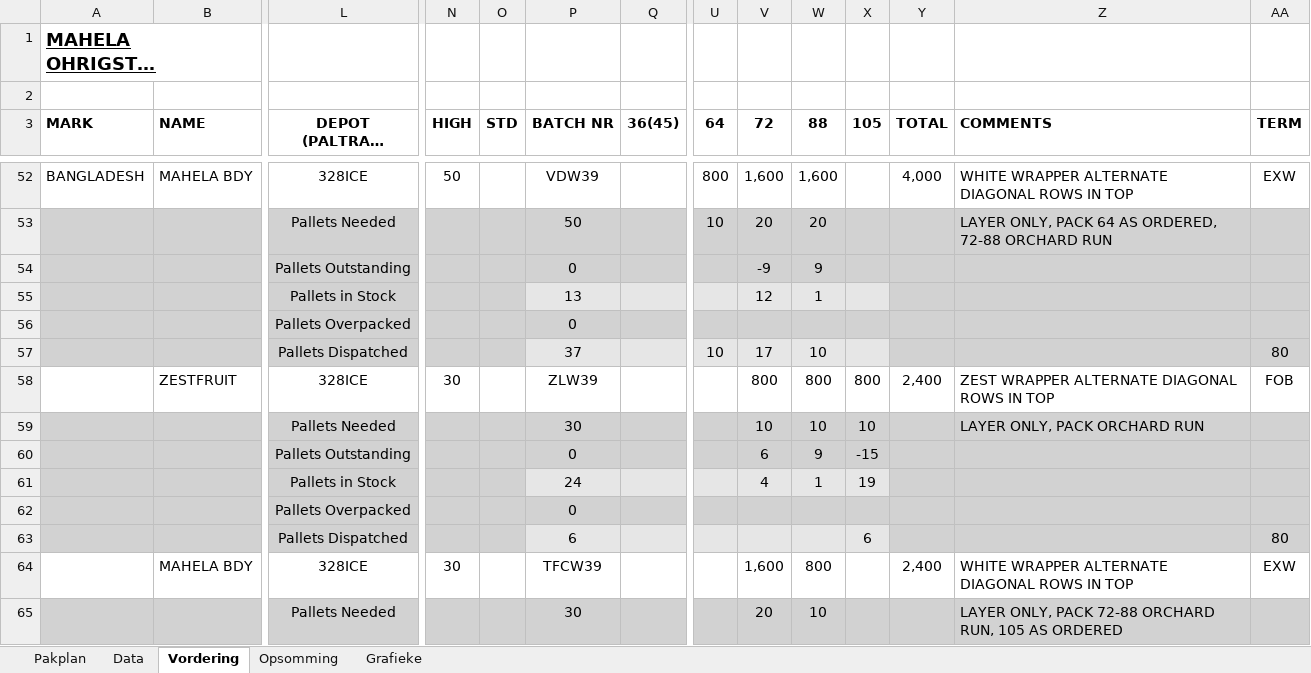
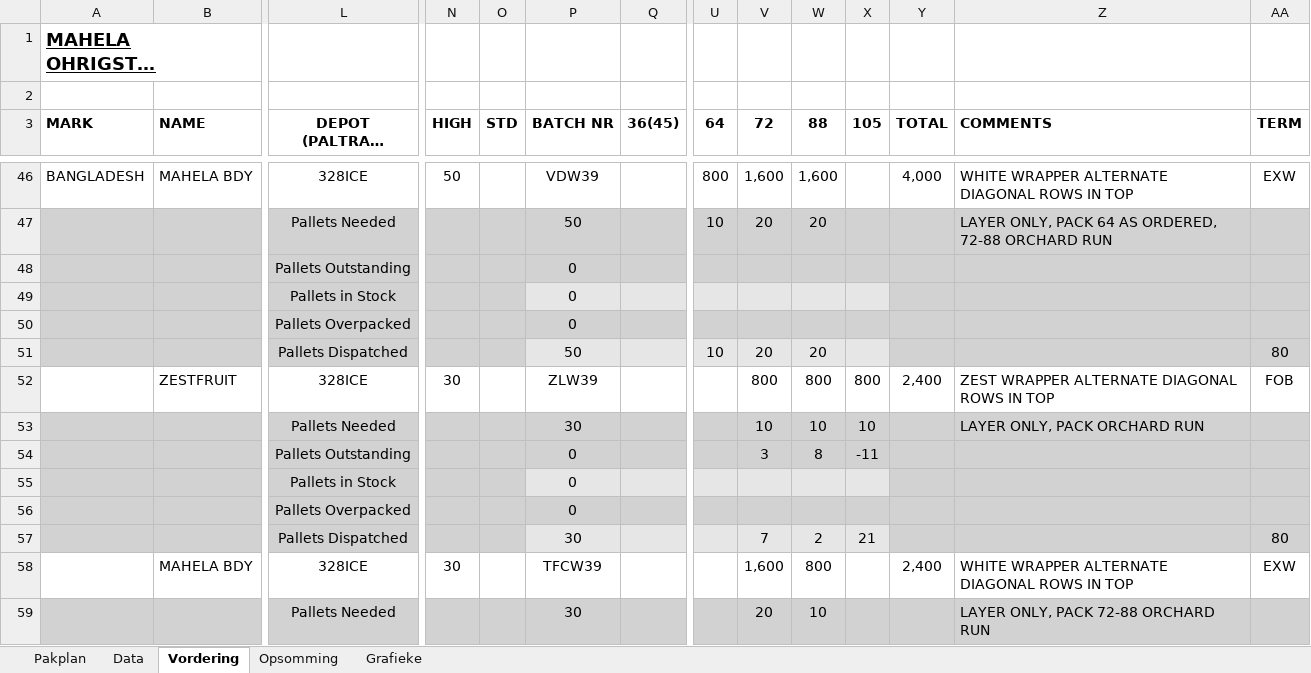
Before and after one commit to MonopoLoid/Pakplan_Vordering, an Excel workbook: Pakplan Vordering Macro Template.xlsm, sheet Vordering, drawn as a sheet; only a part is shown, gaps mark what is left out; long unchanged cells end in …; values as stored, in another font and other column widths than the file's, no borders; conditional formats not drawn; removed rows and columns are numbered as before the commit, all else as after; rows hold the shown columns only; the diff covers the shown part only; the diff names each change by its address in the sheet, - before the commit and + after, or states it on an @@ line.

```diff
--- a/Pakplan Vordering Macro Template.xlsm (sheet Vordering)
+++ b/Pakplan Vordering Macro Template.xlsm (sheet Vordering)
-V48 (72): -9
+V48 (72): (empty)
-W48 (88): 9
+W48 (88): (empty)
-row 55:  |  | Pallets in Stock |  |  | 13 |  |  | 12 | 1
+row 49:  |  | Pallets in Stock |  |  | 0
-P51 (BATCH NR): 37
+P51 (BATCH NR): 50
-V51 (72): 17
+V51 (72): 20
-W51 (88): 10
+W51 (88): 20
-row 60:  |  | Pallets Outstanding |  |  | 0 |  |  | 6 | 9 | -15
-row 61:  |  | Pallets in Stock |  |  | 24 |  |  | 4 | 1 | 19
+row 54:  |  | Pallets Outstanding |  |  | 0 |  |  | 3 | 8 | -11
+row 55:  |  | Pallets in Stock |  |  | 0
-row 63:  |  | Pallets Dispatched |  |  | 6 |  |  |  |  | 6 |  |  | 80
+row 57:  |  | Pallets Dispatched |  |  | 30 |  |  | 7 | 2 | 21 |  |  | 80
-Z59 (COMMENTS): LAYER ONLY, PACK 72-88 ORCHARD RUN, 105 AS ORDERED
+Z59 (COMMENTS): LAYER ONLY, PACK 72-88 ORCHARD RUN
```
Also changed, not shown: 43 added rows, 25 removed rows, 9 moved rows, 35 edited cells and cell formats elsewhere in this sheet, sheet Data, sheet Pakplan, sheet Opsomming, formulas that keep their value, charts or pictures, 1 other file.
